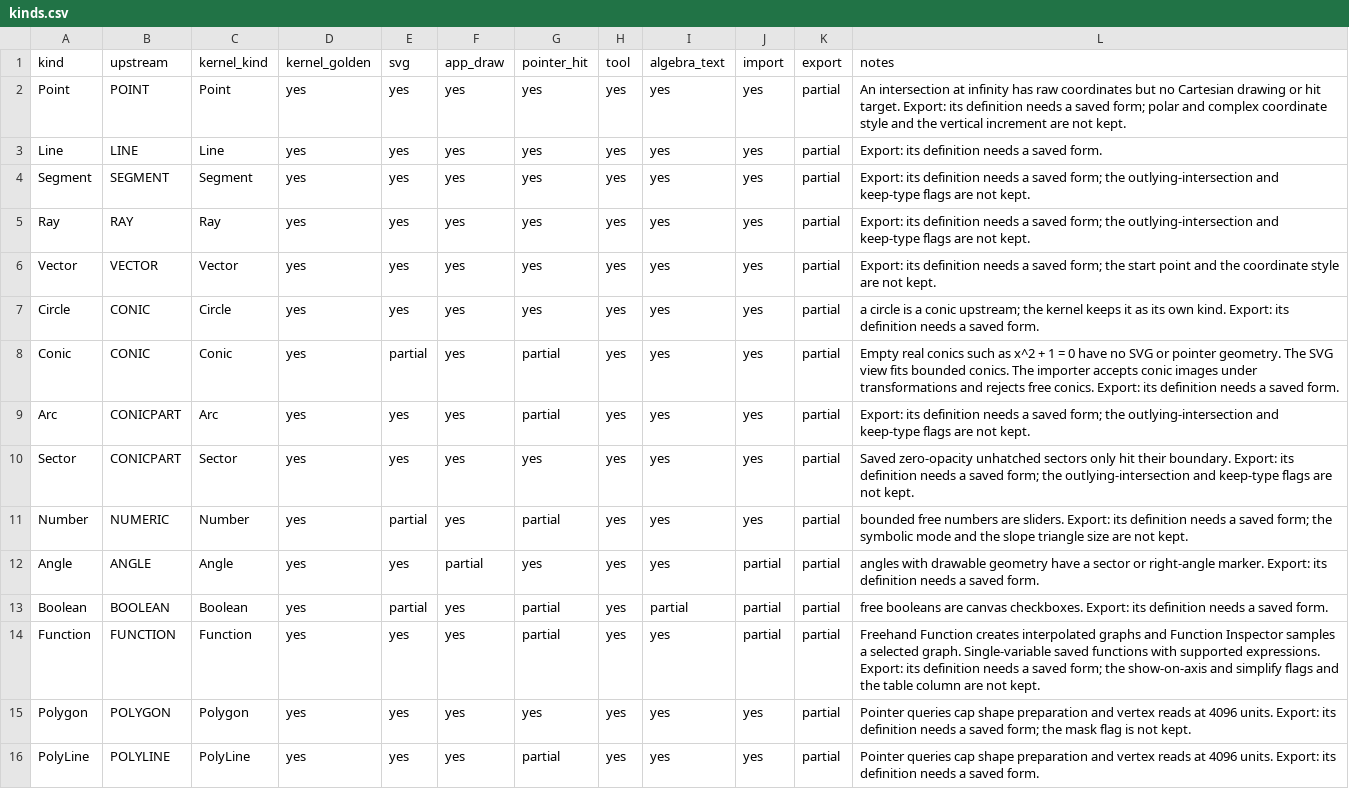
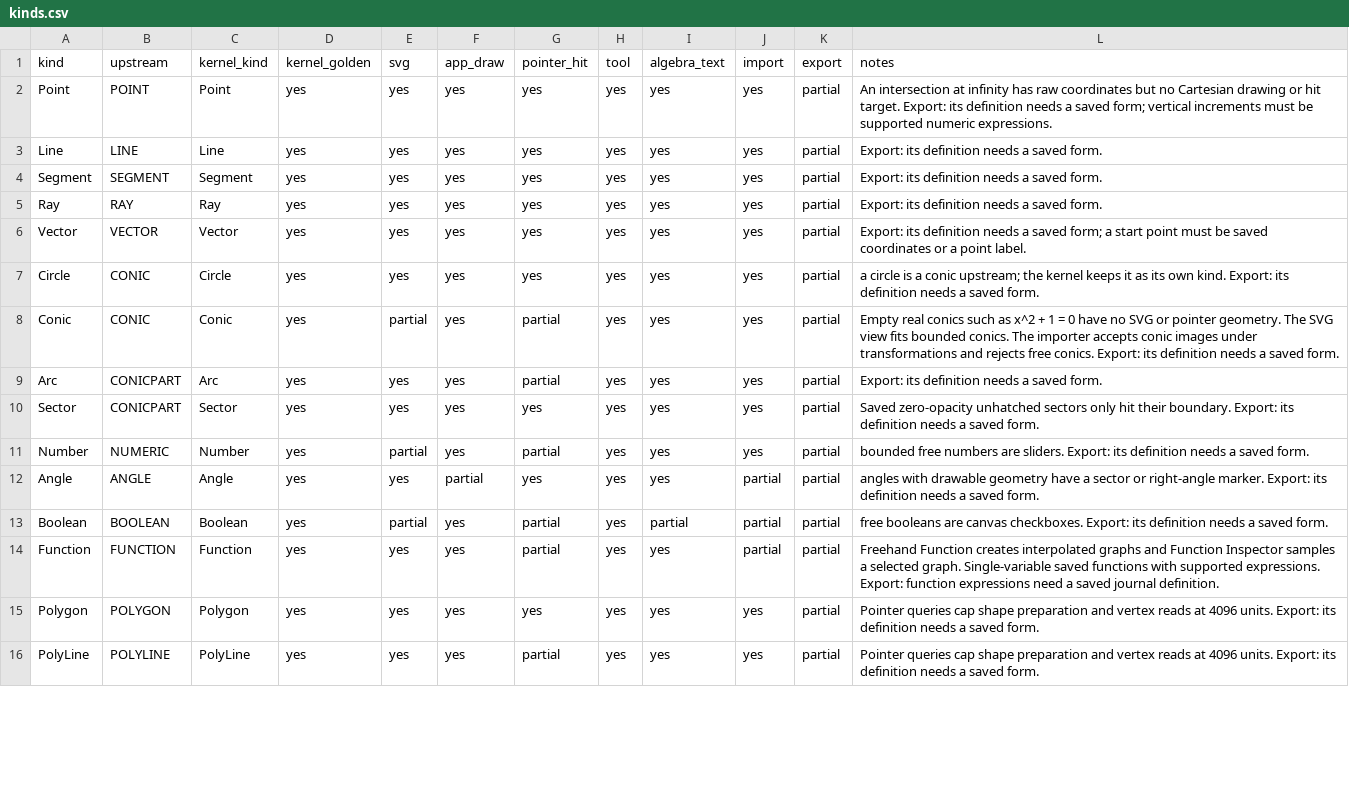
Before and after one commit to jash90/geokernel, a CSV file: docs/kinds.csv, drawn as a sheet; only a part is shown; the diff covers the shown part only.

Commit message:
Preserve saved element presentation in construction exports

```diff
--- a/docs/kinds.csv
+++ b/docs/kinds.csv
@@ -1,16 +1,16 @@
 kind,upstream,kernel_kind,kernel_golden,svg,app_draw,pointer_hit,tool,algebra_text,import,export,notes
-Point,POINT,Point,yes,yes,yes,yes,yes,yes,yes,partial,An intersection at infinity has raw coordinates but no Cartesian drawing or hit target. Export: its definition needs a saved form; polar and complex coordinate style and the vertical increment are not kept.
+Point,POINT,Point,yes,yes,yes,yes,yes,yes,yes,partial,An intersection at infinity has raw coordinates but no Cartesian drawing or hit target. Export: its definition needs a saved form; vertical increments must be supported numeric expressions.
 Line,LINE,Line,yes,yes,yes,yes,yes,yes,yes,partial,Export: its definition needs a saved form.
-Segment,SEGMENT,Segment,yes,yes,yes,yes,yes,yes,yes,partial,Export: its definition needs a saved form; the outlying-intersection and keep-type flags are not kept.
-Ray,RAY,Ray,yes,yes,yes,yes,yes,yes,yes,partial,Export: its definition needs a saved form; the outlying-intersection and keep-type flags are not kept.
-Vector,VECTOR,Vector,yes,yes,yes,yes,yes,yes,yes,partial,Export: its definition needs a saved form; the start point and the coordinate style are not kept.
+Segment,SEGMENT,Segment,yes,yes,yes,yes,yes,yes,yes,partial,Export: its definition needs a saved form.
+Ray,RAY,Ray,yes,yes,yes,yes,yes,yes,yes,partial,Export: its definition needs a saved form.
+Vector,VECTOR,Vector,yes,yes,yes,yes,yes,yes,yes,partial,Export: its definition needs a saved form; a start point must be saved coordinates or a point label.
 Circle,CONIC,Circle,yes,yes,yes,yes,yes,yes,yes,partial,a circle is a conic upstream; the kernel keeps it as its own kind. Export: its definition needs a saved form.
 Conic,CONIC,Conic,yes,partial,yes,partial,yes,yes,yes,partial,Empty real conics such as x^2 + 1 = 0 have no SVG or pointer geometry. The SVG view fits bounded conics. The importer accepts conic images under transformations and rejects free conics. Export: its definition needs a saved form.
-Arc,CONICPART,Arc,yes,yes,yes,partial,yes,yes,yes,partial,Export: its definition needs a saved form; the outlying-intersection and keep-type flags are not kept.
-Sector,CONICPART,Sector,yes,yes,yes,yes,yes,yes,yes,partial,Saved zero-opacity unhatched sectors only hit their boundary. Export: its definition needs a saved form; the outlying-intersection and keep-type flags are not kept.
-Number,NUMERIC,Number,yes,partial,yes,partial,yes,yes,yes,partial,bounded free numbers are sliders. Export: its definition needs a saved form; the symbolic mode and the slope triangle size are not kept.
+Arc,CONICPART,Arc,yes,yes,yes,partial,yes,yes,yes,partial,Export: its definition needs a saved form.
+Sector,CONICPART,Sector,yes,yes,yes,yes,yes,yes,yes,partial,Saved zero-opacity unhatched sectors only hit their boundary. Export: its definition needs a saved form.
+Number,NUMERIC,Number,yes,partial,yes,partial,yes,yes,yes,partial,bounded free numbers are sliders. Export: its definition needs a saved form.
 Angle,ANGLE,Angle,yes,yes,partial,yes,yes,yes,partial,partial,angles with drawable geometry have a sector or right-angle marker. Export: its definition needs a saved form.
 Boolean,BOOLEAN,Boolean,yes,partial,yes,partial,yes,partial,partial,partial,free booleans are canvas checkboxes. Export: its definition needs a saved form.
-Function,FUNCTION,Function,yes,yes,yes,partial,yes,yes,partial,partial,Freehand Function creates interpolated graphs and Function Inspector samples a selected graph. Single-variable saved functions with supported expressions. Export: its definition needs a saved form; the show-on-axis and simplify flags and the table column are not kept.
-Polygon,POLYGON,Polygon,yes,yes,yes,yes,yes,yes,yes,partial,Pointer queries cap shape preparation and vertex reads at 4096 units. Export: its definition needs a saved form; the mask flag is not kept.
+Function,FUNCTION,Function,yes,yes,yes,partial,yes,yes,partial,partial,Freehand Function creates interpolated graphs and Function Inspector samples a selected graph. Single-variable saved functions with supported expressions. Export: function expressions need a saved journal definition.
+Polygon,POLYGON,Polygon,yes,yes,yes,yes,yes,yes,yes,partial,Pointer queries cap shape preparation and vertex reads at 4096 units. Export: its definition needs a saved form.
 PolyLine,POLYLINE,PolyLine,yes,yes,yes,partial,yes,yes,yes,partial,Pointer queries cap shape preparation and vertex reads at 4096 units. Export: its definition needs a saved form.
```
Also changed, not shown: 9 edited cells elsewhere in this file, 30 other files.
